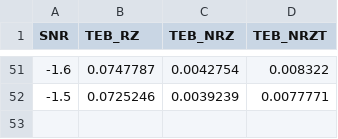
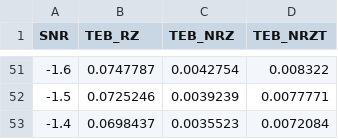
Before and after one commit to sapk-tb/SIT213, a CSV file: data/csv/teb-by-snr-10000000-10.csv, drawn as a sheet; only a part is shown, gaps mark what is left out.

```diff
--- a/data/csv/teb-by-snr-10000000-10.csv
+++ b/data/csv/teb-by-snr-10000000-10.csv
@@ -52 +52,2 @@ SNR,TEB_RZ,TEB_NRZ,TEB_NRZT
 -1.5,0.0725246,0.0039239,0.0077771
+-1.4,0.0698437,0.0035523,0.0072084
```
Also changed, not shown: data/csv/teb-by-multi-0.5-10000-15.csv, data/csv/teb-by-multi-1-10000-15.csv, 1 other file.
